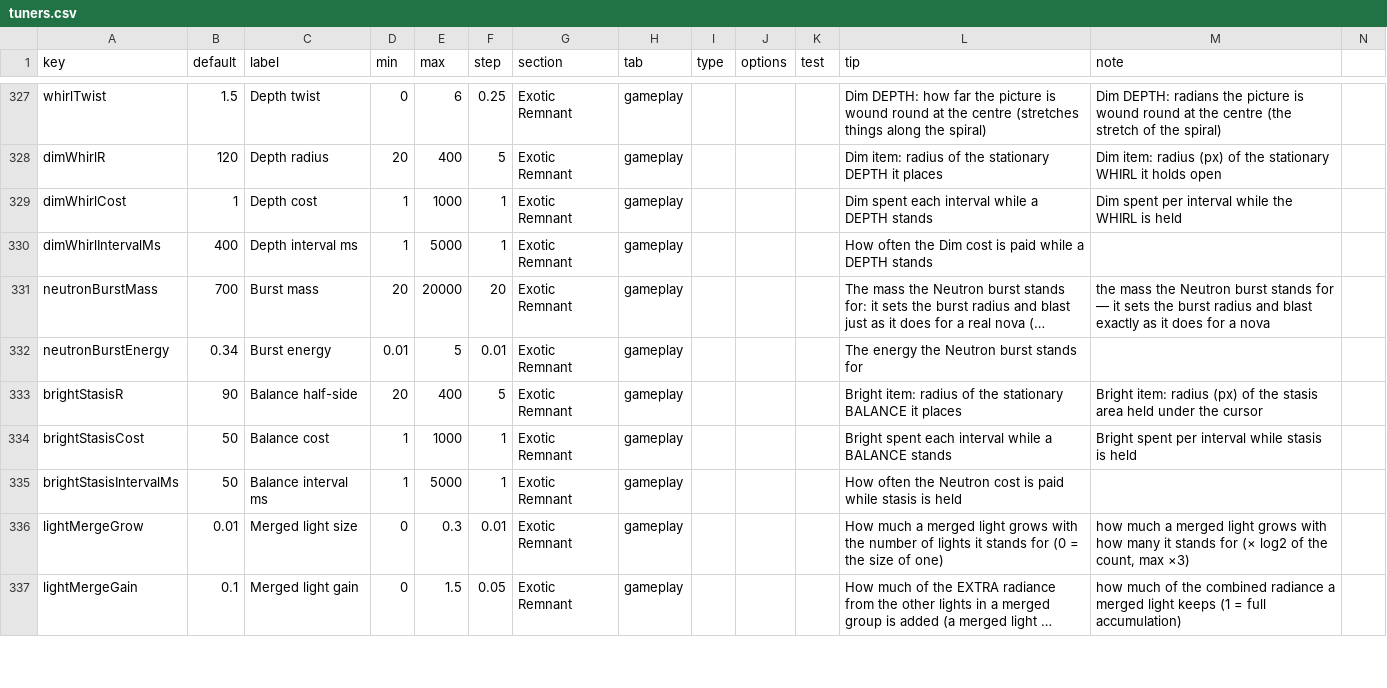
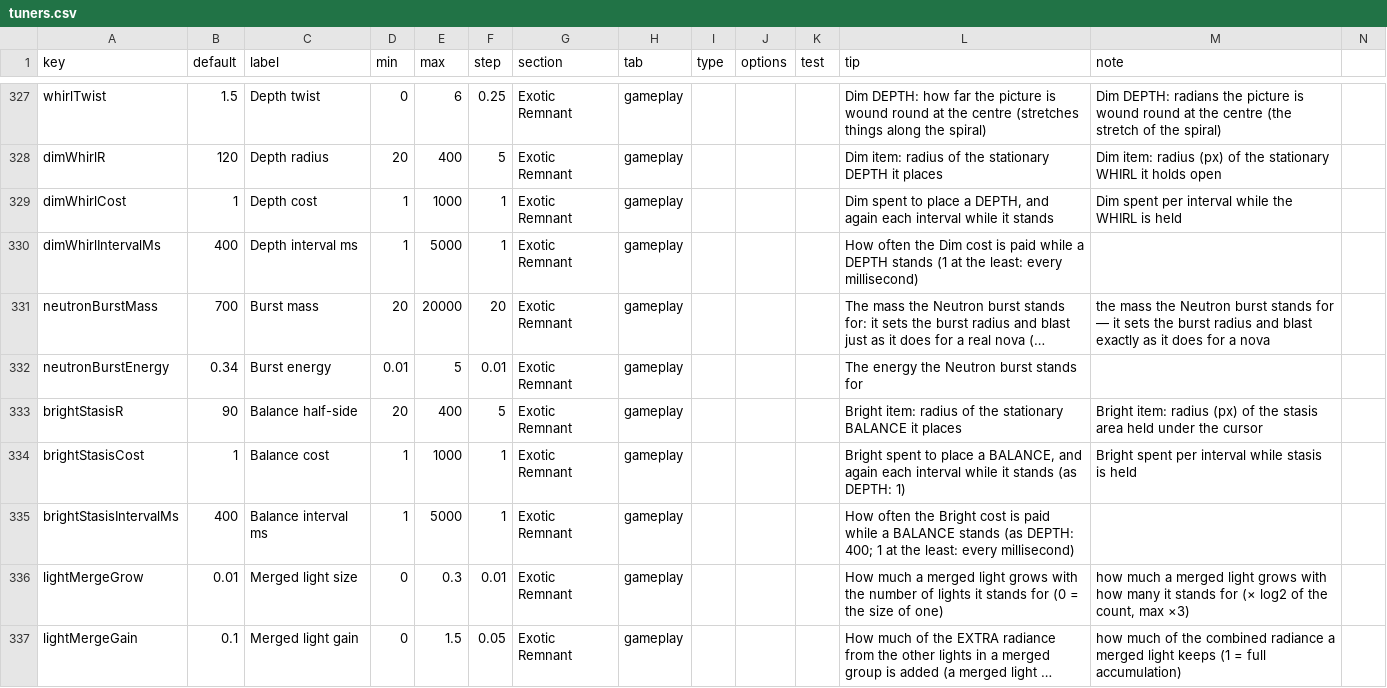
Before and after one commit to jamesmhoag/infinitelight, a CSV file: content/tuners.csv, drawn as a sheet; only a part is shown, gaps mark what is left out; long unchanged cells end in …; the diff names each change by its address in the sheet, - before the commit and + after, or states it on an @@ line.

```diff
--- a/content/tuners.csv
+++ b/content/tuners.csv
-L329 (tip): Dim spent each interval while a DEPTH stands
+L329 (tip): Dim spent to place a DEPTH, and again each interval while it stands
-L330 (tip): …DEPTH stands
+L330 (tip): …DEPTH stands (1 at the least: every millisecond)
-B334 (default): 50
+B334 (default): 1
-L334 (tip): Bright spent each interval while a BALANCE stands
+L334 (tip): Bright spent to place a BALANCE, and again each interval while it stands (as DEPTH: 1)
-B335 (default): 50
+B335 (default): 400
-L335 (tip): …often the Neutron cost is paid while stasis is held
+L335 (tip): …often the Bright cost is paid while a BALANCE stands (as DEPTH: 400; 1 at the least: every millisecond)
```
Also changed, not shown: 2 other files.
